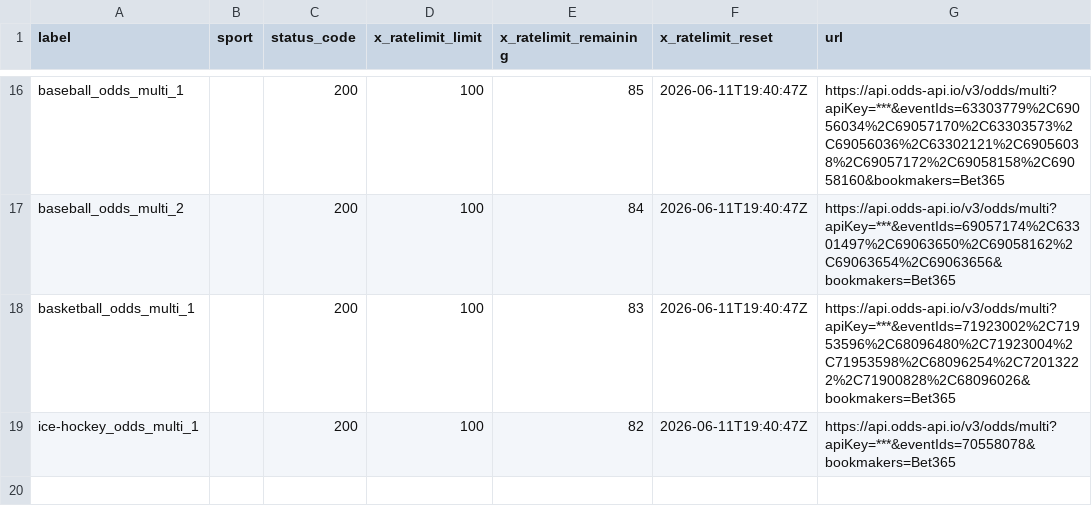
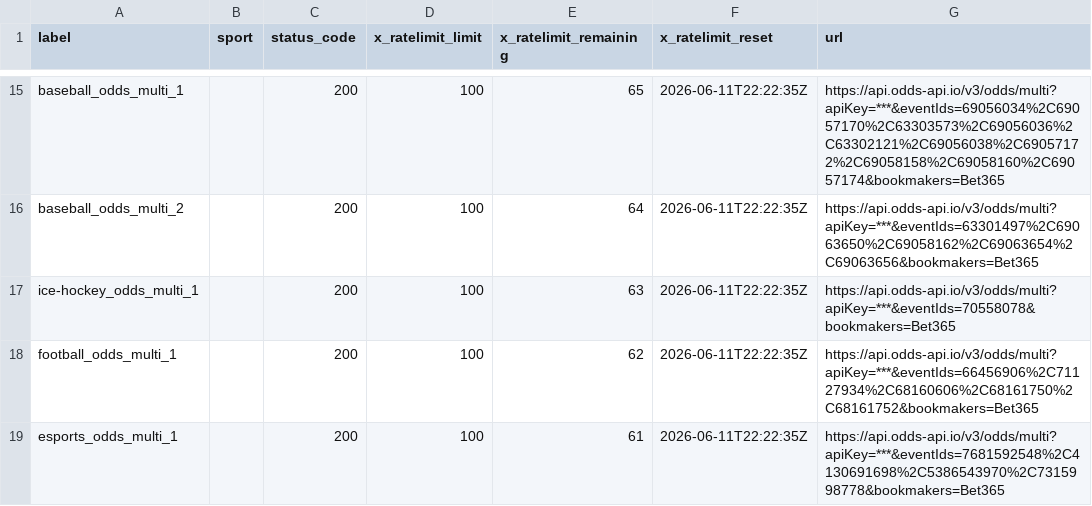
Before and after one commit to Bendecks/Odds-2, a CSV file: output/bet365/latest/bet365_today_multisport_all_day_rate_limit_headers.csv, drawn as a sheet; only a part is shown, gaps mark what is left out; removed rows and columns are numbered as before the commit, all else as after; the diff covers the shown part only; the diff names each change by its address in the sheet, - before the commit and + after, or states it on an @@ line.

```diff
--- a/output/bet365/latest/bet365_today_multisport_all_day_rate_limit_headers.csv
+++ b/output/bet365/latest/bet365_today_multisport_all_day_rate_limit_headers.csv
-E15 (x_ratelimit_remaining): 85
+E15 (x_ratelimit_remaining): 65
-F15:F16 (x_ratelimit_reset): 2026-06-11T19:40:47Z
+F15:F16 (x_ratelimit_reset): 2026-06-11T22:22:35Z
-G15 (url): https://api.odds-api.io/v3/odds/multi?apiKey=***&eventIds=63303779%2C69056034%2C69057170%2C63303573%2C69056036%2C63302121%2C69056038%2C69057172%2C69058158%2C69058160&bookmakers=Bet365
+G15 (url): https://api.odds-api.io/v3/odds/multi?apiKey=***&eventIds=69056034%2C69057170%2C63303573%2C69056036%2C63302121%2C69056038%2C69057172%2C69058158%2C69058160%2C69057174&bookmakers=Bet365
-E16 (x_ratelimit_remaining): 84
+E16 (x_ratelimit_remaining): 64
-G16 (url): https://api.odds-api.io/v3/odds/multi?apiKey=***&eventIds=69057174%2C63301497%2C69063650%2C69058162%2C69063654%2C69063656&bookmakers=Bet365
+G16 (url): https://api.odds-api.io/v3/odds/multi?apiKey=***&eventIds=63301497%2C69063650%2C69058162%2C69063654%2C69063656&bookmakers=Bet365
-row 18: basketball_odds_multi_1 |  | 200 | 100 | 83 | 2026-06-11T19:40:47Z | https://api.odds-api.io/v3/odds/multi?apiKey=***&eventIds=71923002%2C71953596%2C68096480%2C71923004%2C71953598%2C68096254%2C72013222%2C71900828%2C68096026&bookmakers=Bet365
-E17 (x_ratelimit_remaining): 82
+E17 (x_ratelimit_remaining): 63
-F17 (x_ratelimit_reset): 2026-06-11T19:40:47Z
+F17 (x_ratelimit_reset): 2026-06-11T22:22:35Z
+row 18: football_odds_multi_1 |  | 200 | 100 | 62 | 2026-06-11T22:22:35Z | https://api.odds-api.io/v3/odds/multi?apiKey=***&eventIds=66456906%2C71127934%2C68160606%2C68161750%2C68161752&bookmakers=Bet365
+row 19: esports_odds_multi_1 |  | 200 | 100 | 61 | 2026-06-11T22:22:35Z | https://api.odds-api.io/v3/odds/multi?apiKey=***&eventIds=7681592548%2C4130691698%2C5386543970%2C7315998778&bookmakers=Bet365
```
Also changed, not shown: 1 removed row and 41 edited cells elsewhere in this file, output/bet365/latest/bet365_today_multisport_all_day_events.csv, output/bet365/latest/bet365_today_multisport_all_day_excluded.csv, 21 other files.
